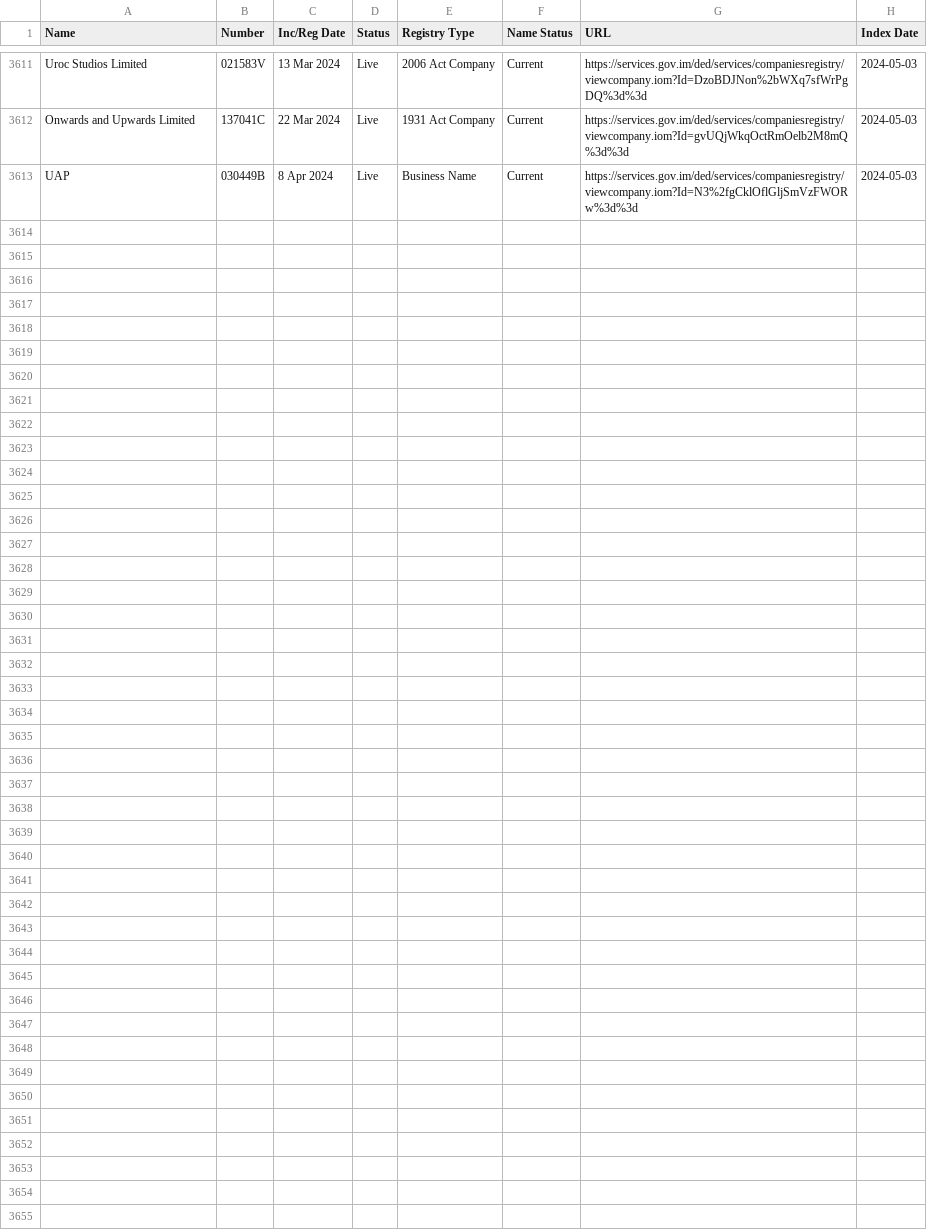
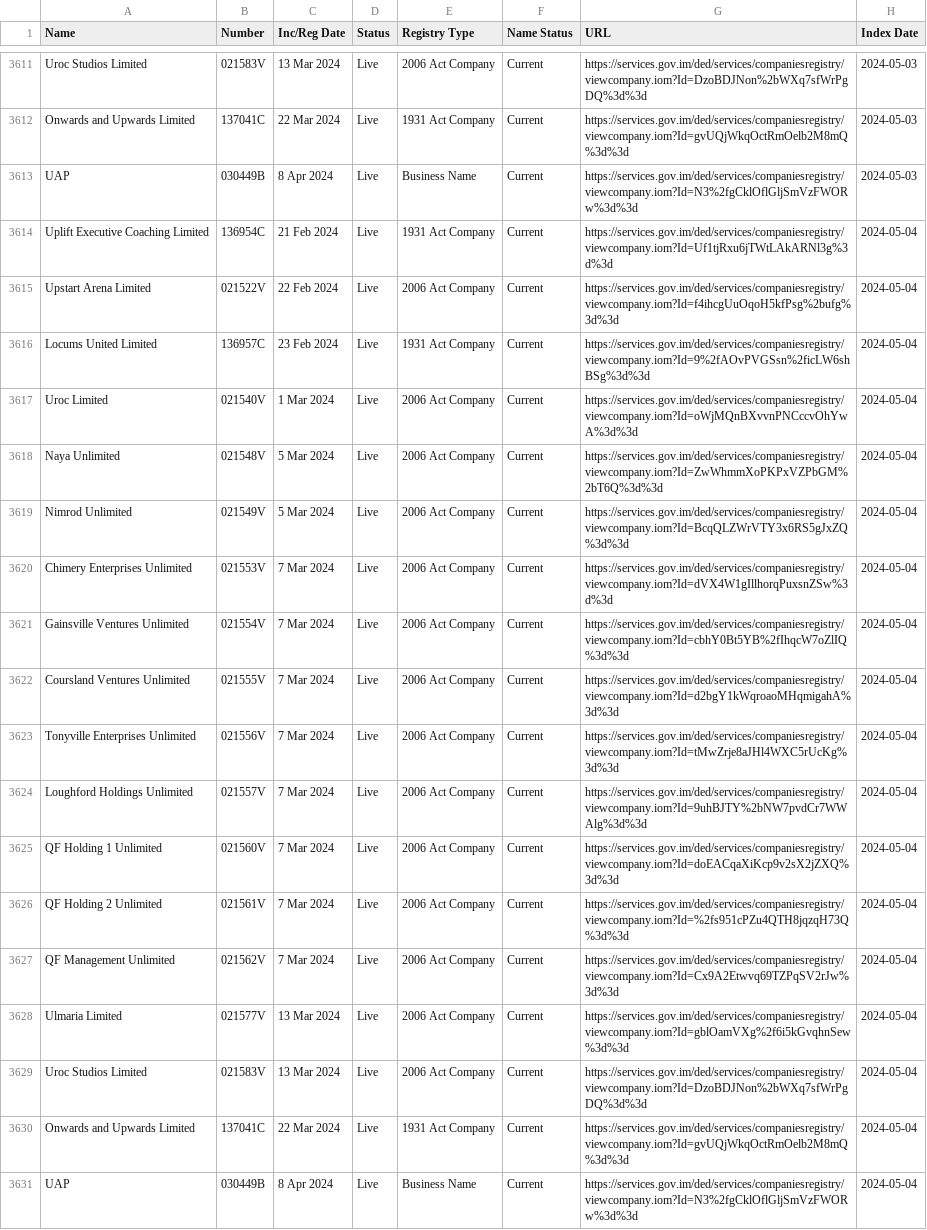
Before and after one commit to dankarran/isleofman-opendata, a CSV file: data/gov.im/companies/sources/search/names/U.csv, drawn as a sheet; only a part is shown, gaps mark what is left out.

Commit message:
Update companies. Keep track of companies not found when searching for their number directly.

```diff
--- a/data/gov.im/companies/sources/search/names/U.csv
+++ b/data/gov.im/companies/sources/search/names/U.csv
@@ -3613 +3613,19 @@
 "UAP","030449B","8 Apr 2024","Live","Business Name","Current","https://services.gov.im/ded/services/companiesregistry/viewcompany.iom?Id=N3%2fgCklOflGljSmVzFWORw%3d%3d","2024-05-03"
+"Uplift Executive Coaching Limited","136954C","21 Feb 2024","Live","1931 Act Company","Current","https://services.gov.im/ded/services/companiesregistry/viewcompany.iom?Id=Uf1tjRxu6jTWtLAkARNl3g%3d%3d","2024-05-04"
+"Upstart Arena Limited","021522V","22 Feb 2024","Live","2006 Act Company","Current","https://services.gov.im/ded/services/companiesregistry/viewcompany.iom?Id=f4ihcgUuOqoH5kfPsg%2bufg%3d%3d","2024-05-04"
+"Locums United Limited","136957C","23 Feb 2024","Live","1931 Act Company","Current","https://services.gov.im/ded/services/companiesregistry/viewcompany.iom?Id=9%2fAOvPVGSsn%2ficLW6shBSg%3d%3d","2024-05-04"
+"Uroc Limited","021540V","1 Mar 2024","Live","2006 Act Company","Current","https://services.gov.im/ded/services/companiesregistry/viewcompany.iom?Id=oWjMQnBXvvnPNCccvOhYwA%3d%3d","2024-05-04"
+"Naya Unlimited","021548V","5 Mar 2024","Live","2006 Act Company","Current","https://services.gov.im/ded/services/companiesregistry/viewcompany.iom?Id=ZwWhmmXoPKPxVZPbGM%2bT6Q%3d%3d","2024-05-04"
+"Nimrod Unlimited","021549V","5 Mar 2024","Live","2006 Act Company","Current","https://services.gov.im/ded/services/companiesregistry/viewcompany.iom?Id=BcqQLZWrVTY3x6RS5gJxZQ%3d%3d","2024-05-04"
+"Chimery Enterprises Unlimited","021553V","7 Mar 2024","Live","2006 Act Company","Current","https://services.gov.im/ded/services/companiesregistry/viewcompany.iom?Id=dVX4W1gIllhorqPuxsnZSw%3d%3d","2024-05-04"
+"Gainsville Ventures Unlimited","021554V","7 Mar 2024","Live","2006 Act Company","Current","https://services.gov.im/ded/services/companiesregistry/viewcompany.iom?Id=cbhY0Bt5YB%2fIhqcW7oZlIQ%3d%3d","2024-05-04"
+"Coursland Ventures Unlimited","021555V","7 Mar 2024","Live","2006 Act Company","Current","https://services.gov.im/ded/services/companiesregistry/viewcompany.iom?Id=d2bgY1kWqroaoMHqmigahA%3d%3d","2024-05-04"
+"Tonyville Enterprises Unlimited","021556V","7 Mar 2024","Live","2006 Act Company","Current","https://services.gov.im/ded/services/companiesregistry/viewcompany.iom?Id=tMwZrje8aJHl4WXC5rUcKg%3d%3d","2024-05-04"
+"Loughford Holdings Unlimited","021557V","7 Mar 2024","Live","2006 Act Company","Current","https://services.gov.im/ded/services/companiesregistry/viewcompany.iom?Id=9uhBJTY%2bNW7pvdCr7WWAlg%3d%3d","2024-05-04"
+"QF Holding 1 Unlimited","021560V","7 Mar 2024","Live","2006 Act Company","Current","https://services.gov.im/ded/services/companiesregistry/viewcompany.iom?Id=doEACqaXiKcp9v2sX2jZXQ%3d%3d","2024-05-04"
+"QF Holding 2 Unlimited","021561V","7 Mar 2024","Live","2006 Act Company","Current","https://services.gov.im/ded/services/companiesregistry/viewcompany.iom?Id=%2fs951cPZu4QTH8jqzqH73Q%3d%3d","2024-05-04"
+"QF Management Unlimited","021562V","7 Mar 2024","Live","2006 Act Company","Current","https://services.gov.im/ded/services/companiesregistry/viewcompany.iom?Id=Cx9A2Etwvq69TZPqSV2rJw%3d%3d","2024-05-04"
+"Ulmaria Limited","021577V","13 Mar 2024","Live","2006 Act Company","Current","https://services.gov.im/ded/services/companiesregistry/viewcompany.iom?Id=gblOamVXg%2f6i5kGvqhnSew%3d%3d","2024-05-04"
+"Uroc Studios Limited","021583V","13 Mar 2024","Live","2006 Act Company","Current","https://services.gov.im/ded/services/companiesregistry/viewcompany.iom?Id=DzoBDJNon%2bWXq7sfWrPgDQ%3d%3d","2024-05-04"
+"Onwards and Upwards Limited","137041C","22 Mar 2024","Live","1931 Act Company","Current","https://services.gov.im/ded/services/companiesregistry/viewcompany.iom?Id=gvUQjWkqOctRmOelb2M8mQ%3d%3d","2024-05-04"
+"UAP","030449B","8 Apr 2024","Live","Business Name","Current","https://services.gov.im/ded/services/companiesregistry/viewcompany.iom?Id=N3%2fgCklOflGljSmVzFWORw%3d%3d","2024-05-04"
```
Also changed, not shown: data/gov.im/companies/outputs/registries.csv, data/gov.im/companies/sources/search/names/CORP.csv, 10 other files.
